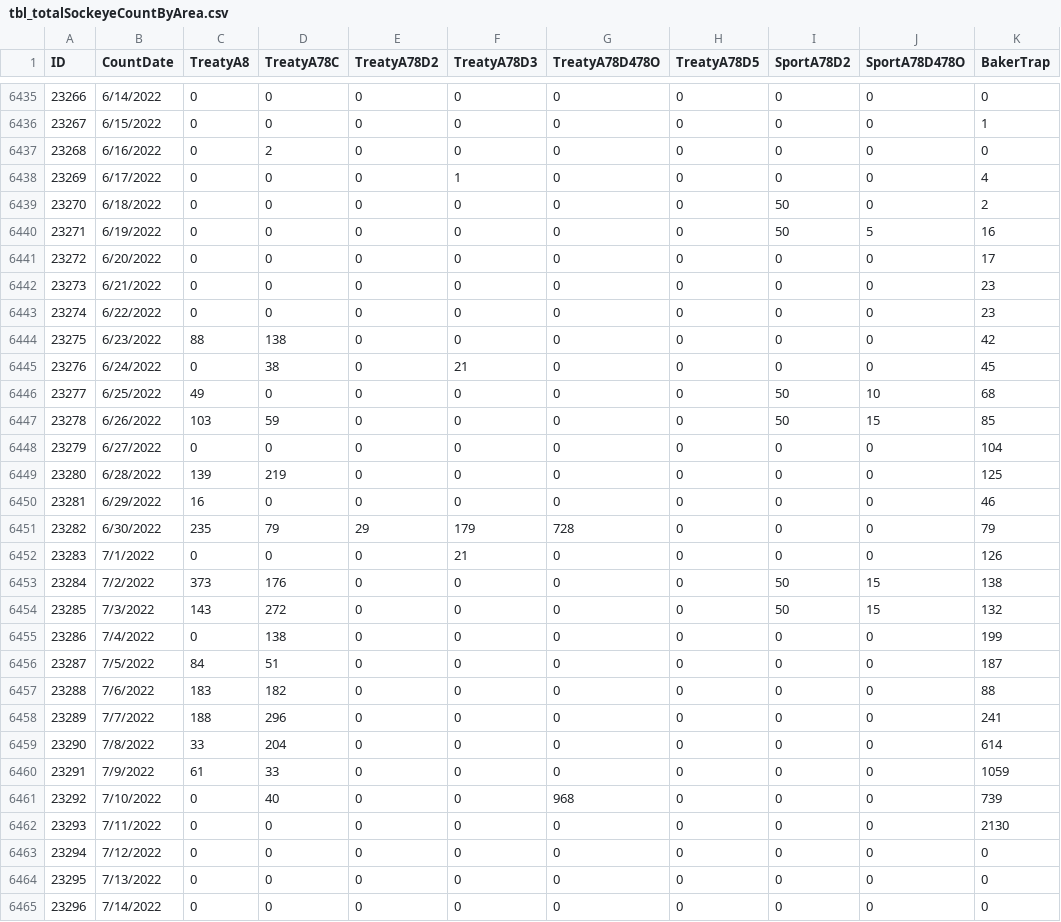
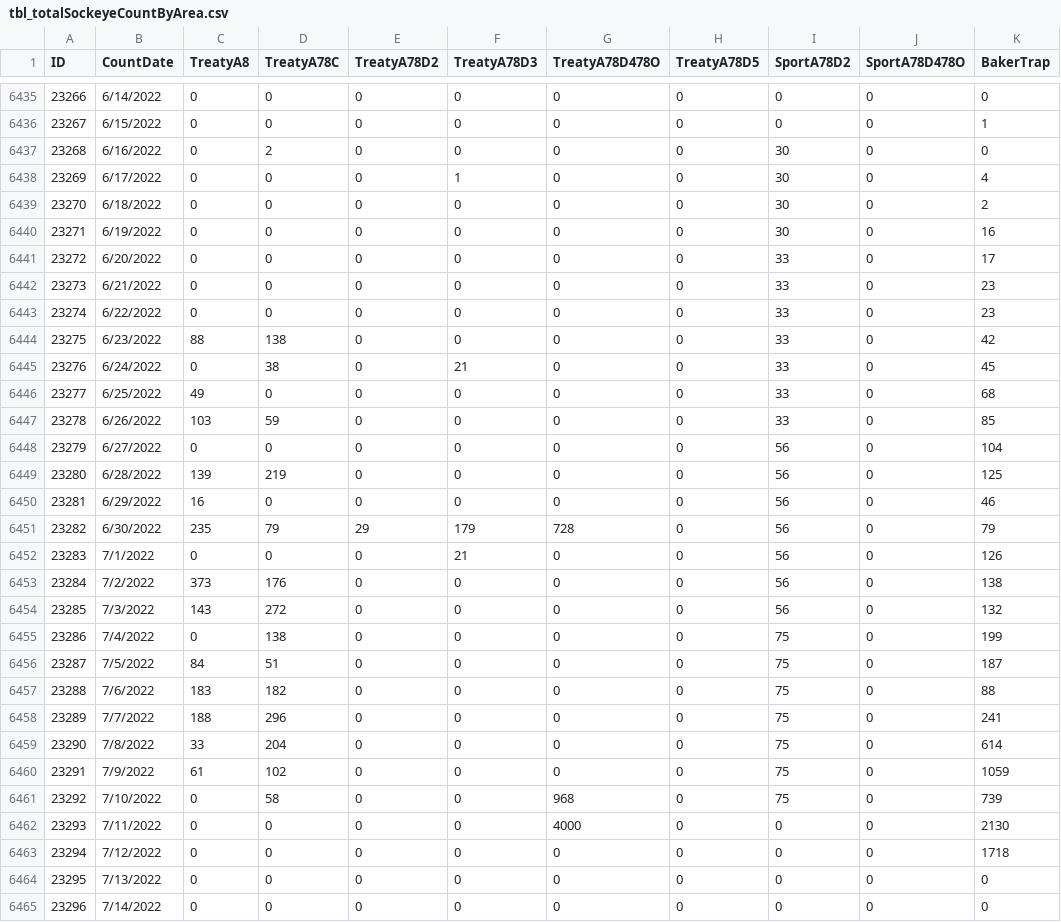
Before and after one commit to wdfw-fp/OPI-H-Forecast-Evaluation-2023, a CSV file: data/tbl_totalSockeyeCountByArea.csv, drawn as a sheet; only a part is shown, gaps mark what is left out; the diff names each change by its address in the sheet, - before the commit and + after, or states it on an @@ line.

Commit message:
updated baker sockeye ISU with harvest and trap counts through 7/12
Also filtered data for timing plot to  not include current year with incomplete data, and included the current ISU year in the forecast performance table

```diff
--- a/data/tbl_totalSockeyeCountByArea.csv
+++ b/data/tbl_totalSockeyeCountByArea.csv
-I6437:I6438 (SportA78D2): 0
+I6437:I6438 (SportA78D2): 30
-I6439:I6440 (SportA78D2): 50
+I6439:I6440 (SportA78D2): 30
-J6440 (SportA78D478O): 5
+J6440 (SportA78D478O): 0
-I6441:I6445 (SportA78D2): 0
+I6441:I6445 (SportA78D2): 33
-I6446:I6447 (SportA78D2): 50
+I6446:I6447 (SportA78D2): 33
-J6446 (SportA78D478O): 10
+J6446 (SportA78D478O): 0
-J6447 (SportA78D478O): 15
+J6447 (SportA78D478O): 0
-I6448:I6452 (SportA78D2): 0
+I6448:I6452 (SportA78D2): 56
-I6453:I6454 (SportA78D2): 50
+I6453:I6454 (SportA78D2): 56
-J6453:J6454 (SportA78D478O): 15
+J6453:J6454 (SportA78D478O): 0
-I6455:I6461 (SportA78D2): 0
+I6455:I6461 (SportA78D2): 75
-D6460 (TreatyA78C): 33
+D6460 (TreatyA78C): 102
-D6461 (TreatyA78C): 40
+D6461 (TreatyA78C): 58
-G6462 (TreatyA78D478O): 0
+G6462 (TreatyA78D478O): 4000
-K6463 (BakerTrap): 0
+K6463 (BakerTrap): 1718
```
Also changed, not shown: 3 other files.
